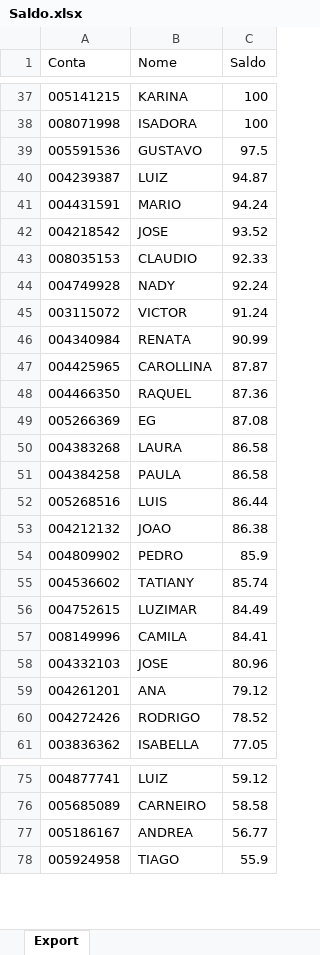
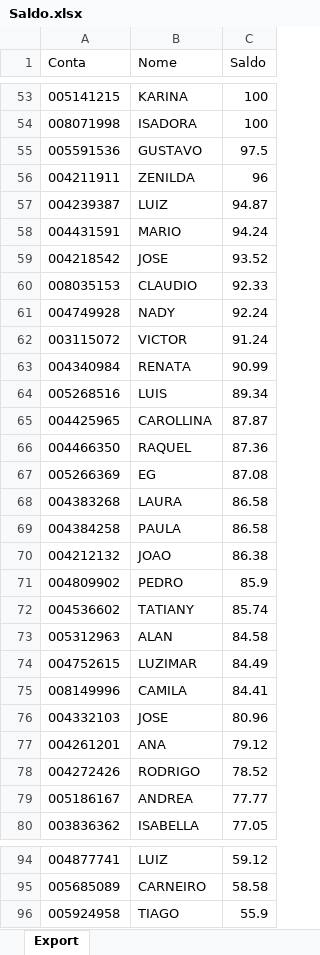
Before and after one commit to bluemetrixgit/Mesa_de_operacao, an Excel workbook: Saldo.xlsx, sheet Export, drawn as a sheet; only a part is shown, gaps mark what is left out; values as stored, in another font and other column widths than the file's, no borders; removed rows and columns are numbered as before the commit, all else as after; the diff covers the shown part only; the diff names each change by its address in the sheet, - before the commit and + after, or states it on an @@ line.

```diff
--- a/Saldo.xlsx (sheet Export)
+++ b/Saldo.xlsx (sheet Export)
+row 56: 004211911 | ZENILDA | 96
+row 64: 005268516 | LUIS | 89.34
-row 52: 005268516 | LUIS | 86.44
+row 73: 005312963 | ALAN | 84.58
+row 79: 005186167 | ANDREA | 77.77
-row 77: 005186167 | ANDREA | 56.77
```
Also changed, not shown: 16 added rows, 3 removed rows and 3 edited cells elsewhere in this sheet, PL Total.xlsx, Posição.xlsx, 3 other files.
